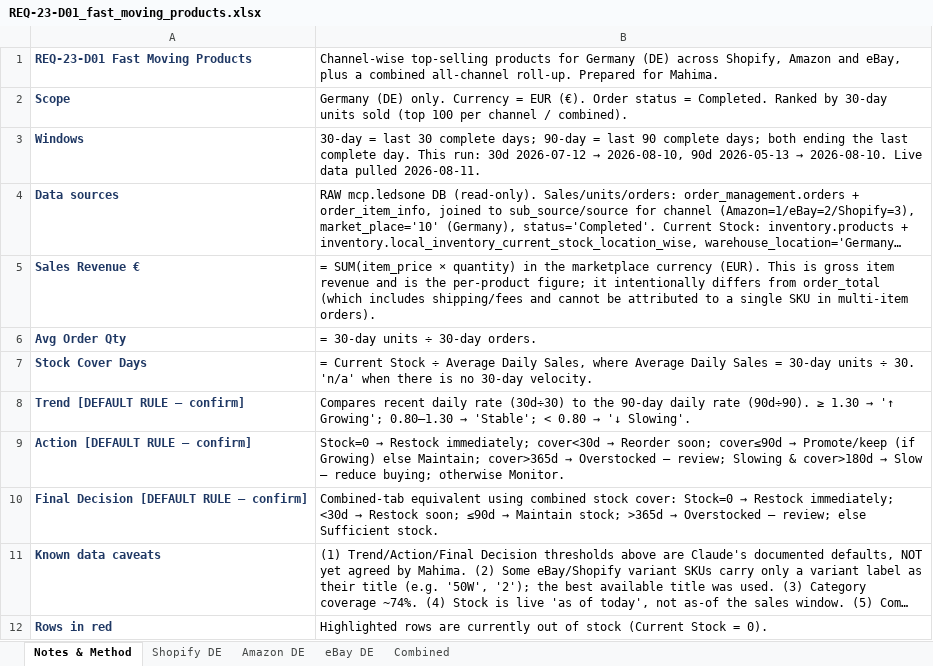
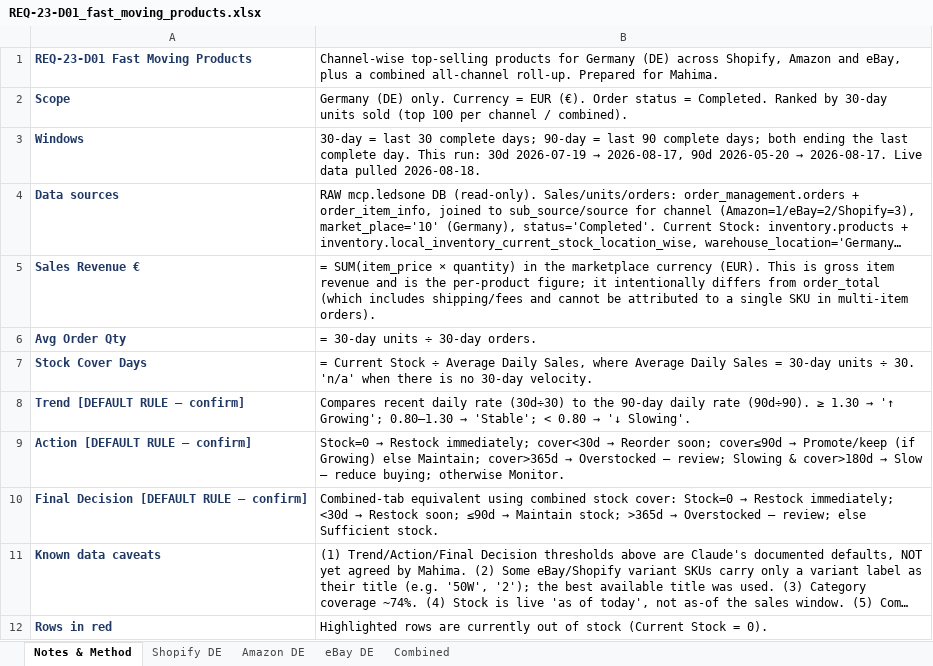
Before and after one commit to digitwebabiraj-byte/abiraj_aios, an Excel workbook: development/abiraj_mini_aios_workbench/projects/PRJ-2026-020_fast-moving-products/evidence/final_outputs/REQ-23_fast-moving-products/REQ-23-D01_fast_moving_products.xlsx, sheet Notes & Method, drawn as a sheet; long unchanged cells end in …; values as stored, in another font and other column widths than the file's, no borders; formulas without a stored value are shown as written; the diff names each change by its address in the sheet, - before the commit and + after, or states it on an @@ line.

```diff
--- a/development/abiraj_mini_aios_workbench/projects/PRJ-2026-020_fast-moving-products/evidence/final_outputs/REQ-23_fast-moving-products/REQ-23-D01_fast_moving_products.xlsx (sheet Notes & Method)
+++ b/development/abiraj_mini_aios_workbench/projects/PRJ-2026-020_fast-moving-products/evidence/final_outputs/REQ-23_fast-moving-products/REQ-23-D01_fast_moving_products.xlsx (sheet Notes & Method)
@@ B3: …run: 30d 2026-07-12 → 2026-08-10, 90d 2026-05-13 → 2026-08-10. Live data pulled 2026-08-11. → …run: 30d 2026-07-19 → 2026-08-17, 90d 2026-05-20 → 2026-08-17. Live data pulled 2026-08-18. @@
```
Also changed, not shown: sheet eBay DE, sheet Shopify DE, sheet Amazon DE, sheet Combined, 2 other files.
